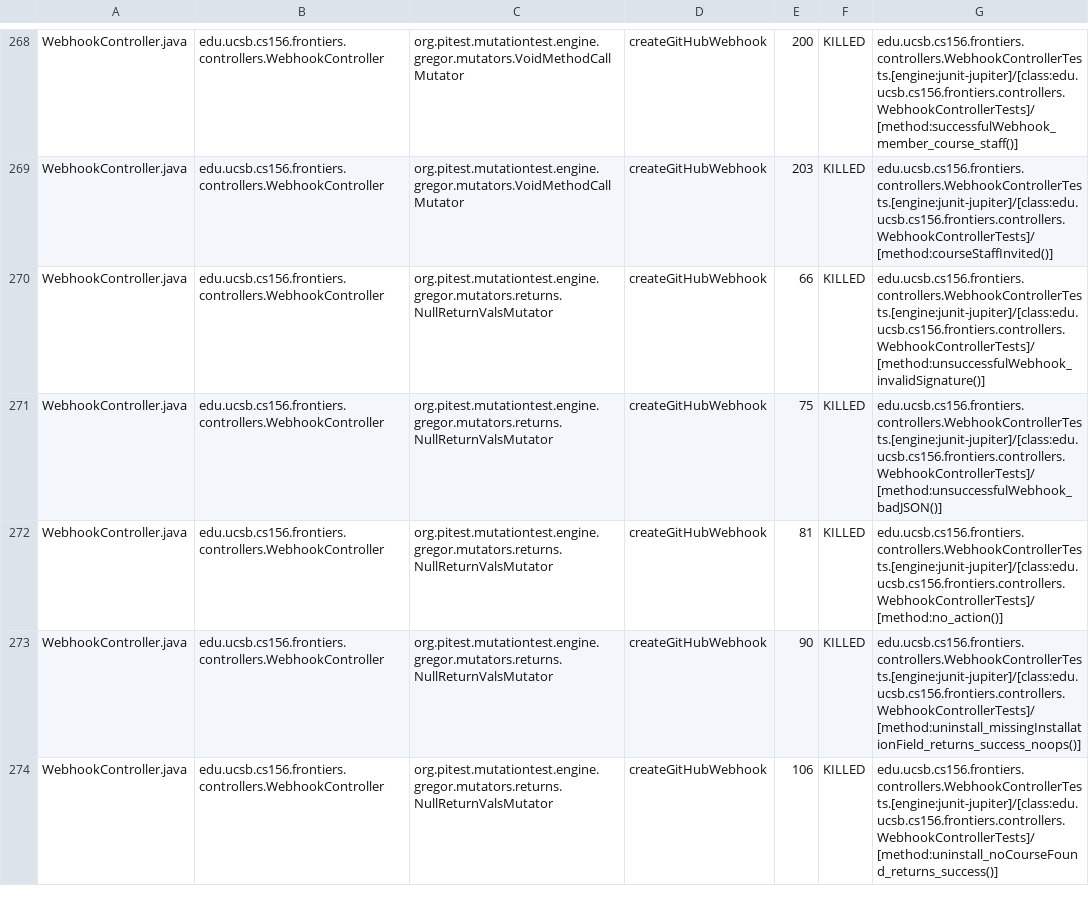
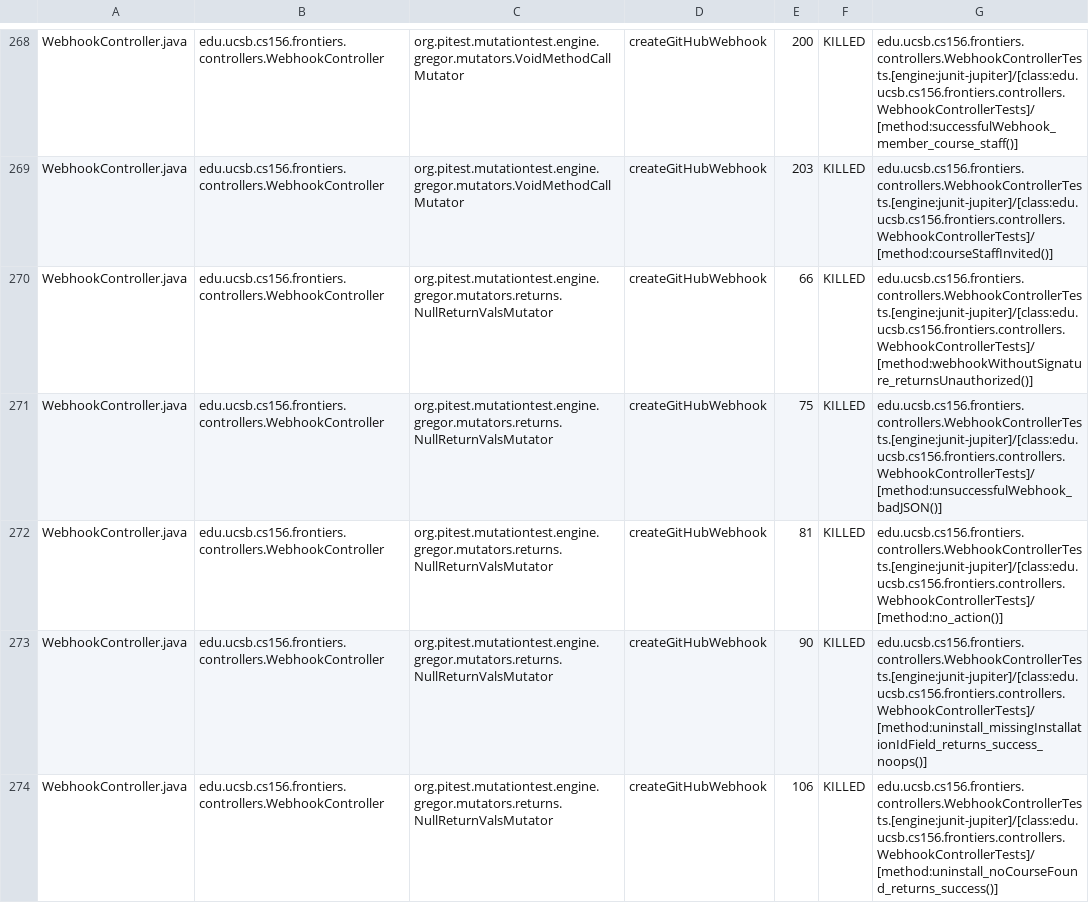
Before and after one commit to ucsb-cs156-f25/proj-frontiers-f25-12, a CSV file: prs/38/pitest/mutations.csv, drawn as a sheet; only a part is shown, gaps mark what is left out; the diff covers the shown part only.

Commit message:
Deploying to gh-pages from @ ucsb-cs156-f25/proj-frontiers-f25-12@28b1c1066d685083ddf34049de5b7eefef98ce87 🚀

```diff
--- a/prs/38/pitest/mutations.csv
+++ b/prs/38/pitest/mutations.csv
@@ -269,6 +269,6 @@ WebhookController.java,edu.ucsb.cs156.frontiers.controllers.WebhookController,or
 WebhookController.java,edu.ucsb.cs156.frontiers.controllers.WebhookController,org.pitest.mutationtest.engine.gregor.mutators.VoidMethodCallMutator,createGitHubWebhook,203,KILLED,edu.ucsb.cs156.frontiers.controllers.WebhookControllerTests.[engine:junit-jupiter]/[class:edu.ucsb.cs156.frontiers.controllers.WebhookControllerTests]/[method:courseStaffInvited()]
-WebhookController.java,edu.ucsb.cs156.frontiers.controllers.WebhookController,org.pitest.mutationtest.engine.gregor.mutators.returns.NullReturnValsMutator,createGitHubWebhook,66,KILLED,edu.ucsb.cs156.frontiers.controllers.WebhookControllerTests.[engine:junit-jupiter]/[class:edu.ucsb.cs156.frontiers.controllers.WebhookControllerTests]/[method:unsuccessfulWebhook_invalidSignature()]
+WebhookController.java,edu.ucsb.cs156.frontiers.controllers.WebhookController,org.pitest.mutationtest.engine.gregor.mutators.returns.NullReturnValsMutator,createGitHubWebhook,66,KILLED,edu.ucsb.cs156.frontiers.controllers.WebhookControllerTests.[engine:junit-jupiter]/[class:edu.ucsb.cs156.frontiers.controllers.WebhookControllerTests]/[method:webhookWithoutSignature_returnsUnauthorized()]
 WebhookController.java,edu.ucsb.cs156.frontiers.controllers.WebhookController,org.pitest.mutationtest.engine.gregor.mutators.returns.NullReturnValsMutator,createGitHubWebhook,75,KILLED,edu.ucsb.cs156.frontiers.controllers.WebhookControllerTests.[engine:junit-jupiter]/[class:edu.ucsb.cs156.frontiers.controllers.WebhookControllerTests]/[method:unsuccessfulWebhook_badJSON()]
 WebhookController.java,edu.ucsb.cs156.frontiers.controllers.WebhookController,org.pitest.mutationtest.engine.gregor.mutators.returns.NullReturnValsMutator,createGitHubWebhook,81,KILLED,edu.ucsb.cs156.frontiers.controllers.WebhookControllerTests.[engine:junit-jupiter]/[class:edu.ucsb.cs156.frontiers.controllers.WebhookControllerTests]/[method:no_action()]
-WebhookController.java,edu.ucsb.cs156.frontiers.controllers.WebhookController,org.pitest.mutationtest.engine.gregor.mutators.returns.NullReturnValsMutator,createGitHubWebhook,90,KILLED,edu.ucsb.cs156.frontiers.controllers.WebhookControllerTests.[engine:junit-jupiter]/[class:edu.ucsb.cs156.frontiers.controllers.WebhookControllerTests]/[method:uninstall_missingInstallationField_returns_success_noops()]
+WebhookController.java,edu.ucsb.cs156.frontiers.controllers.WebhookController,org.pitest.mutationtest.engine.gregor.mutators.returns.NullReturnValsMutator,createGitHubWebhook,90,KILLED,edu.ucsb.cs156.frontiers.controllers.WebhookControllerTests.[engine:junit-jupiter]/[class:edu.ucsb.cs156.frontiers.controllers.WebhookControllerTests]/[method:uninstall_missingInstallationIdField_returns_success_noops()]
 WebhookController.java,edu.ucsb.cs156.frontiers.controllers.WebhookController,org.pitest.mutationtest.engine.gregor.mutators.returns.NullReturnValsMutator,createGitHubWebhook,106,KILLED,edu.ucsb.cs156.frontiers.controllers.WebhookControllerTests.[engine:junit-jupiter]/[class:edu.ucsb.cs156.frontiers.controllers.WebhookControllerTests]/[method:uninstall_noCourseFound_returns_success()]
```
Also changed, not shown: 1 added row, 1 removed row and 49 edited cells elsewhere in this file, 51 other files.
